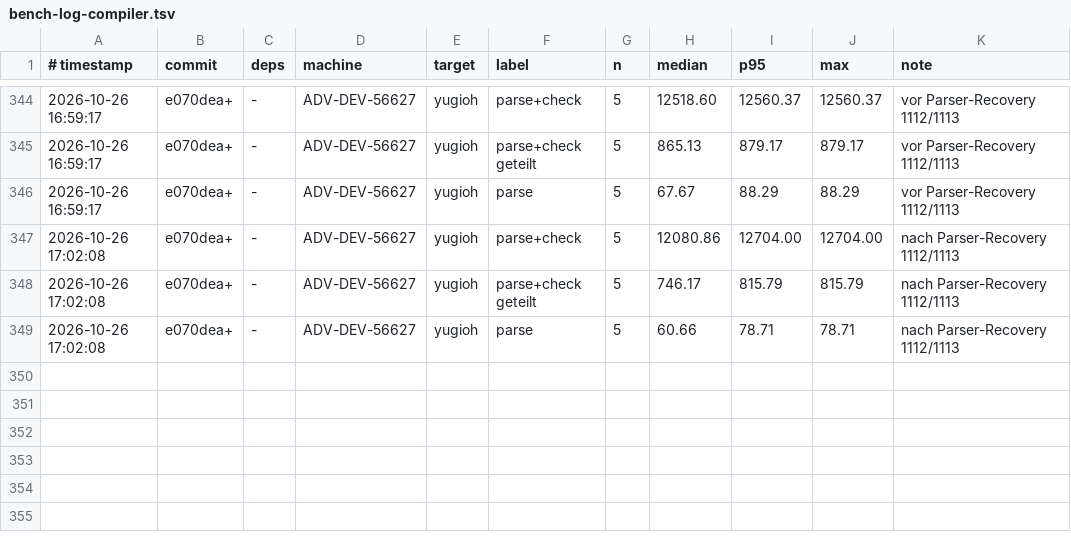
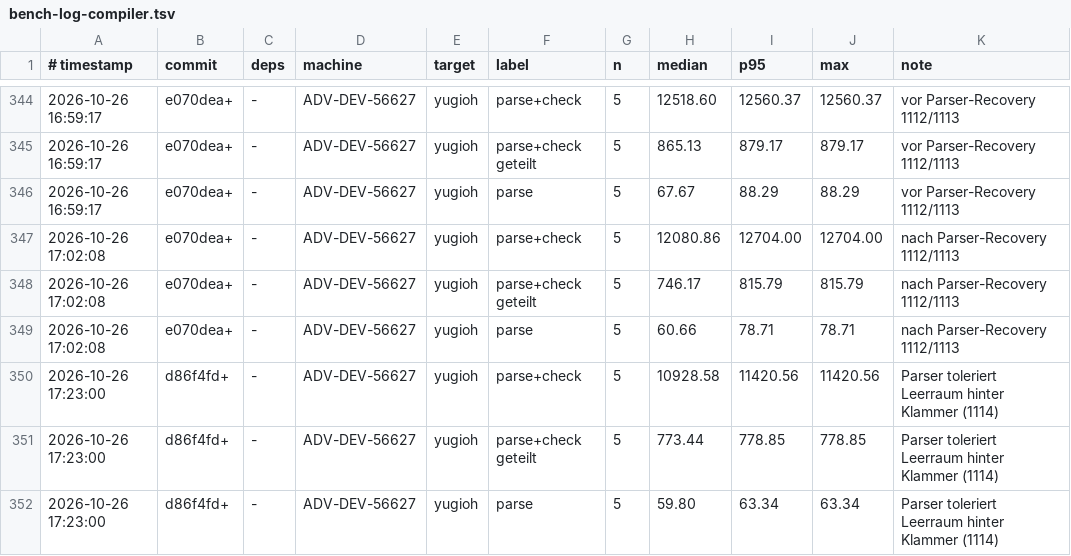
Before and after one commit to JulianXander/jul-compiler, a TSV file: scripts/bench-log-compiler.tsv, drawn as a sheet; only a part is shown, gaps mark what is left out; the diff names each change by its address in the sheet, - before the commit and + after, or states it on an @@ line.

```diff
--- a/scripts/bench-log-compiler.tsv
+++ b/scripts/bench-log-compiler.tsv
+row 350: 2026-10-26 17:23:00 | d86f4fd+ | - | ADV-DEV-56627 | yugioh | parse+check | 5 | 10928.58 | 11420.56 | 11420.56 | Parser toleriert Leerraum hinter Klammer (1114)
+row 351: 2026-10-26 17:23:00 | d86f4fd+ | - | ADV-DEV-56627 | yugioh | parse+check geteilt | 5 | 773.44 | 778.85 | 778.85 | Parser toleriert Leerraum hinter Klammer (1114)
+row 352: 2026-10-26 17:23:00 | d86f4fd+ | - | ADV-DEV-56627 | yugioh | parse | 5 | 59.80 | 63.34 | 63.34 | Parser toleriert Leerraum hinter Klammer (1114)
```
Also changed, not shown: 6 other files.
